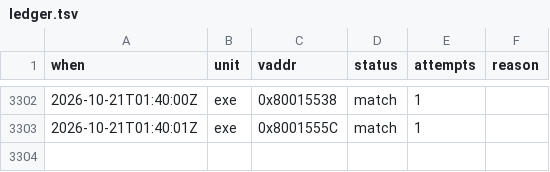
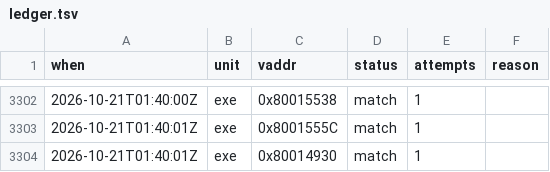
Before and after one commit to byroweb/AC1_RE, a TSV file: tools/loop/ledger.tsv, drawn as a sheet; only a part is shown, gaps mark what is left out.

```diff
--- a/tools/loop/ledger.tsv
+++ b/tools/loop/ledger.tsv
@@ -3303 +3303,2 @@ when	unit	vaddr	status	attempts	reason
 2026-10-21T01:40:01Z	exe	0x8001555C	match	1	
+2026-10-21T01:40:01Z	exe	0x80014930	match	1	
```
Also changed, not shown: re/match/manifest.tsv, 1 other file.
